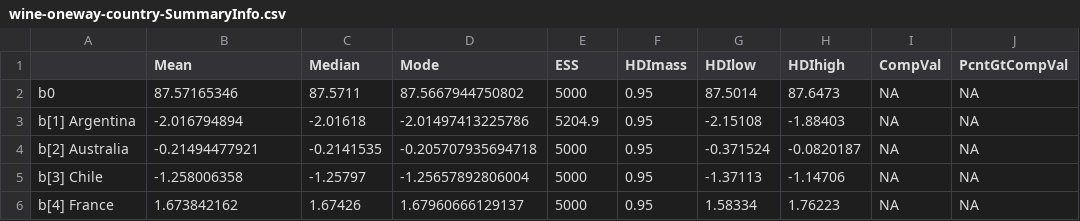
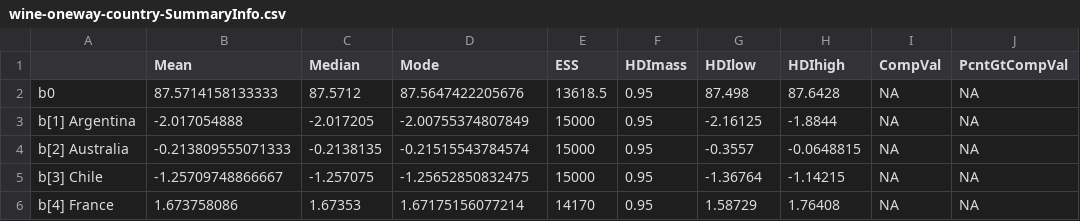
Before and after one commit to dennisliu19/Wine-Project, a CSV file: wine-oneway-country-SummaryInfo.csv, drawn as a sheet; only a part is shown; the diff covers the shown part only; the diff names each change by its address in the sheet, - before the commit and + after, or states it on an @@ line.

```diff
--- a/wine-oneway-country-SummaryInfo.csv
+++ b/wine-oneway-country-SummaryInfo.csv
-B2 (Mean): 87.57165346
+B2 (Mean): 87.5714158133333
-C2 (Median): 87.5711
+C2 (Median): 87.5712
-D2 (Mode): 87.5667944750802
+D2 (Mode): 87.5647422205676
-E2 (ESS): 5000
+E2 (ESS): 13618.5
-G2 (HDIlow): 87.5014
+G2 (HDIlow): 87.498
-H2 (HDIhigh): 87.6473
+H2 (HDIhigh): 87.6428
-B3 (Mean): -2.016794894
+B3 (Mean): -2.017054888
-C3 (Median): -2.01618
+C3 (Median): -2.017205
-D3 (Mode): -2.01497413225786
+D3 (Mode): -2.00755374807849
-E3 (ESS): 5204.9
+E3 (ESS): 15000
-G3 (HDIlow): -2.15108
+G3 (HDIlow): -2.16125
-H3 (HDIhigh): -1.88403
+H3 (HDIhigh): -1.8844
-B4 (Mean): -0.21494477921
+B4 (Mean): -0.213809555071333
-C4 (Median): -0.2141535
+C4 (Median): -0.2138135
-D4 (Mode): -0.205707935694718
+D4 (Mode): -0.21515543784574
-E4:E5 (ESS): 5000
+E4:E5 (ESS): 15000
-G4 (HDIlow): -0.371524
+G4 (HDIlow): -0.3557
-H4 (HDIhigh): -0.0820187
+H4 (HDIhigh): -0.0648815
-B5 (Mean): -1.258006358
+B5 (Mean): -1.25709748866667
-C5 (Median): -1.25797
+C5 (Median): -1.257075
-D5 (Mode): -1.25657892806004
+D5 (Mode): -1.25652850832475
-G5 (HDIlow): -1.37113
+G5 (HDIlow): -1.36764
-H5 (HDIhigh): -1.14706
+H5 (HDIhigh): -1.14215
-B6 (Mean): 1.673842162
+B6 (Mean): 1.673758086
-C6 (Median): 1.67426
+C6 (Median): 1.67353
-D6 (Mode): 1.67960666129137
+D6 (Mode): 1.67175156077214
-E6 (ESS): 5000
+E6 (ESS): 14170
-G6 (HDIlow): 1.58334
+G6 (HDIlow): 1.58729
-H6 (HDIhigh): 1.76223
+H6 (HDIhigh): 1.76408
```
Also changed, not shown: 137 edited cells elsewhere in this file, wine-SummaryInfo.csv, 27 other files.
